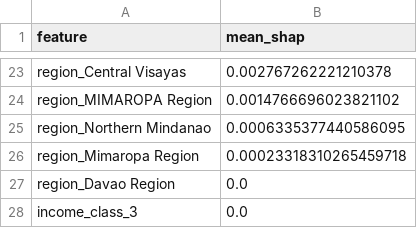
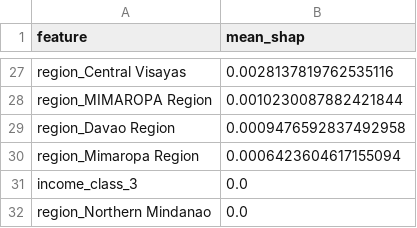
Before and after one commit to KINGSTING/temporal-SHAP-drift, a CSV file: data/mean_shap_values.csv, drawn as a sheet; only a part is shown, gaps mark what is left out; removed rows and columns are numbered as before the commit, all else as after; the diff covers the shown part only; the diff names each change by its address in the sheet, - before the commit and + after, or states it on an @@ line.

```diff
--- a/data/mean_shap_values.csv
+++ b/data/mean_shap_values.csv
-B27 (mean_shap): 0.002767262221210378
+B27 (mean_shap): 0.0028137819762535116
-B28 (mean_shap): 0.0014766696023821102
+B28 (mean_shap): 0.0010230087882421844
-row 25: region_Northern Mindanao | 0.0006335377440586095
-row 26: region_Mimaropa Region | 0.00023318310265459718
-B29 (mean_shap): 0.0
+B29 (mean_shap): 0.0009476592837492958
+row 30: region_Mimaropa Region | 0.0006423604617155094
+row 32: region_Northern Mindanao | 0.0
```
Also changed, not shown: 12 added rows, 8 removed rows and 13 edited cells elsewhere in this file, data/feature_importance.csv, data/feature_importance_with_interactions.csv, 29 other files.
